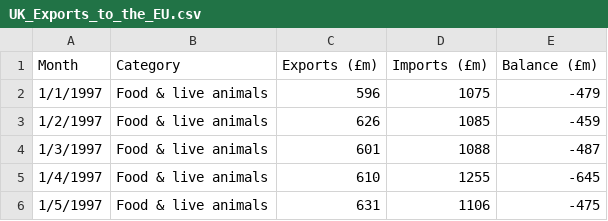
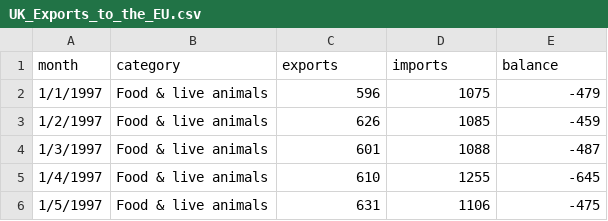
Before and after one commit to myothergit/myDatasets, a CSV file: 04_makeover_monday/UK_Exports_to_the_EU.csv, drawn as a sheet; only a part is shown; removed rows and columns are numbered as before the commit, all else as after; the diff names each change by its address in the sheet, - before the commit and + after, or states it on an @@ line.

Commit message:
modified

```diff
--- a/04_makeover_monday/UK_Exports_to_the_EU.csv
+++ b/04_makeover_monday/UK_Exports_to_the_EU.csv
-row 1: Month | Category | Exports (£m) | Imports (£m) | Balance (£m)
+row 1: month | category | exports | imports | balance
```
